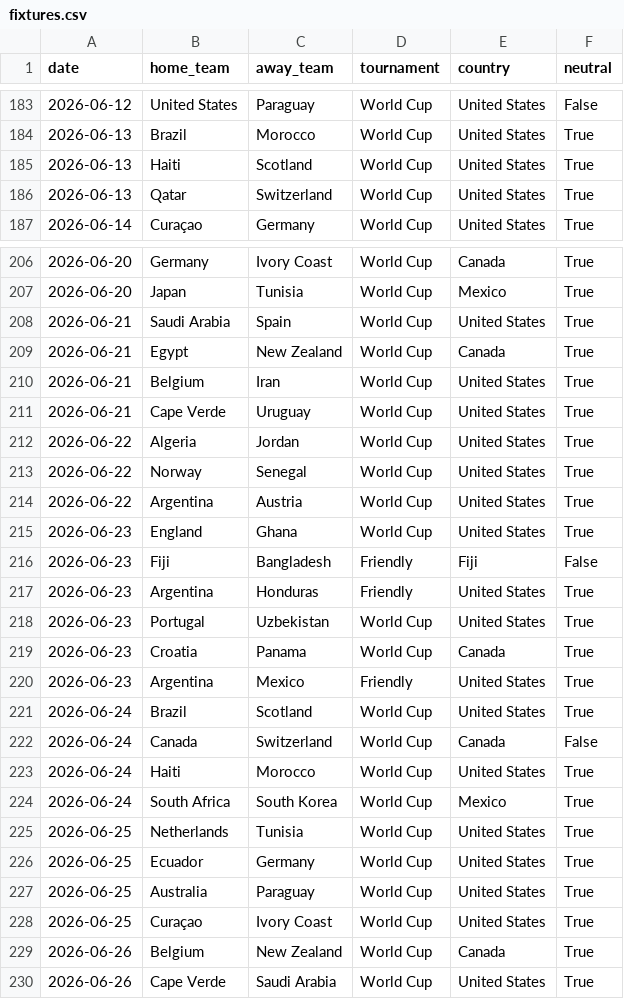
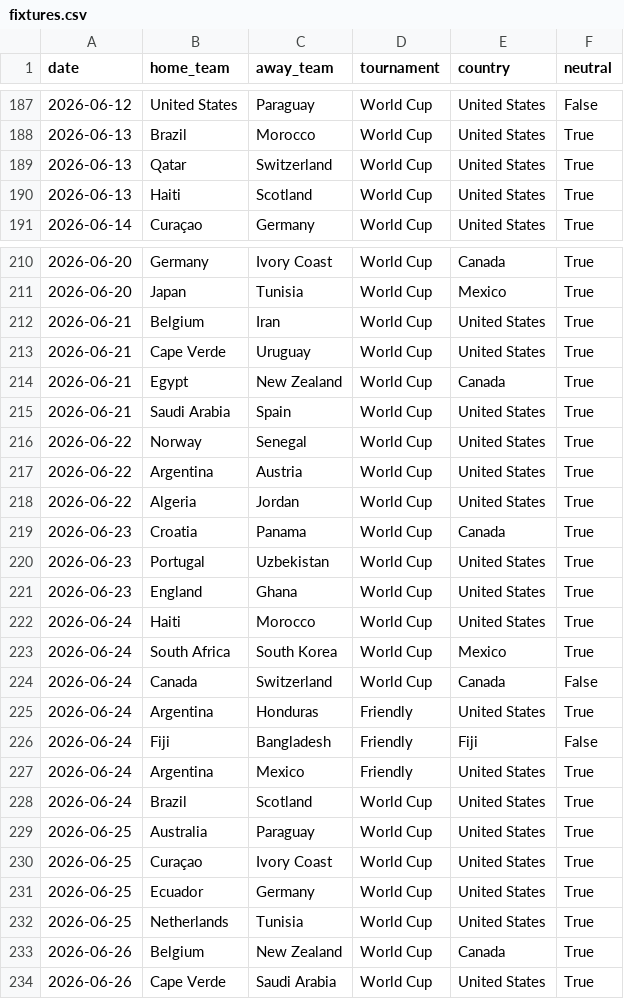
Before and after one commit to 16bravo/MatchOracle, a CSV file: data/source/fixtures.csv, drawn as a sheet; only a part is shown, gaps mark what is left out; the diff covers the shown part only.

Commit message:
Update data/source/

```diff
--- a/data/source/fixtures.csv
+++ b/data/source/fixtures.csv
@@ -184,4 +188,4 @@ date,home_team,away_team,tournament,country,neutral
 2026-06-13,Brazil,Morocco,World Cup,United States,True
+2026-06-13,Qatar,Switzerland,World Cup,United States,True
 2026-06-13,Haiti,Scotland,World Cup,United States,True
-2026-06-13,Qatar,Switzerland,World Cup,United States,True
 2026-06-14,Curaçao,Germany,World Cup,United States,True
@@ -207,23 +211,23 @@ date,home_team,away_team,tournament,country,neutral
 2026-06-20,Japan,Tunisia,World Cup,Mexico,True
-2026-06-21,Saudi Arabia,Spain,World Cup,United States,True
-2026-06-21,Egypt,New Zealand,World Cup,Canada,True
 2026-06-21,Belgium,Iran,World Cup,United States,True
 2026-06-21,Cape Verde,Uruguay,World Cup,United States,True
-2026-06-22,Algeria,Jordan,World Cup,United States,True
+2026-06-21,Egypt,New Zealand,World Cup,Canada,True
+2026-06-21,Saudi Arabia,Spain,World Cup,United States,True
 2026-06-22,Norway,Senegal,World Cup,United States,True
 2026-06-22,Argentina,Austria,World Cup,United States,True
+2026-06-22,Algeria,Jordan,World Cup,United States,True
+2026-06-23,Croatia,Panama,World Cup,Canada,True
+2026-06-23,Portugal,Uzbekistan,World Cup,United States,True
 2026-06-23,England,Ghana,World Cup,United States,True
-2026-06-23,Fiji,Bangladesh,Friendly,Fiji,False
-2026-06-23,Argentina,Honduras,Friendly,United States,True
-2026-06-23,Portugal,Uzbekistan,World Cup,United States,True
-2026-06-23,Croatia,Panama,World Cup,Canada,True
-2026-06-23,Argentina,Mexico,Friendly,United States,True
-2026-06-24,Brazil,Scotland,World Cup,United States,True
-2026-06-24,Canada,Switzerland,World Cup,Canada,False
 2026-06-24,Haiti,Morocco,World Cup,United States,True
 2026-06-24,South Africa,South Korea,World Cup,Mexico,True
-2026-06-25,Netherlands,Tunisia,World Cup,United States,True
-2026-06-25,Ecuador,Germany,World Cup,United States,True
+2026-06-24,Canada,Switzerland,World Cup,Canada,False
+2026-06-24,Argentina,Honduras,Friendly,United States,True
+2026-06-24,Fiji,Bangladesh,Friendly,Fiji,False
+2026-06-24,Argentina,Mexico,Friendly,United States,True
+2026-06-24,Brazil,Scotland,World Cup,United States,True
 2026-06-25,Australia,Paraguay,World Cup,United States,True
 2026-06-25,Curaçao,Ivory Coast,World Cup,United States,True
+2026-06-25,Ecuador,Germany,World Cup,United States,True
+2026-06-25,Netherlands,Tunisia,World Cup,United States,True
 2026-06-26,Belgium,New Zealand,World Cup,Canada,True
```
Also changed, not shown: 5 added rows, 1 removed row, 39 moved rows and 4 edited cells elsewhere in this file.
